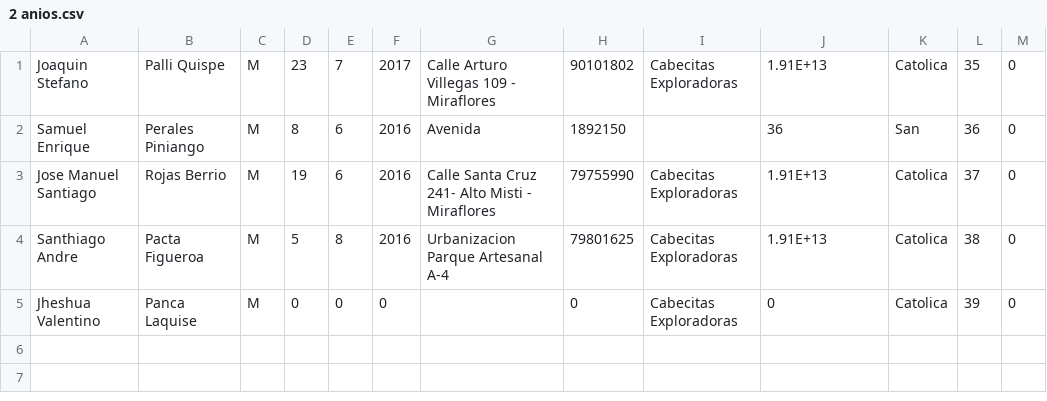
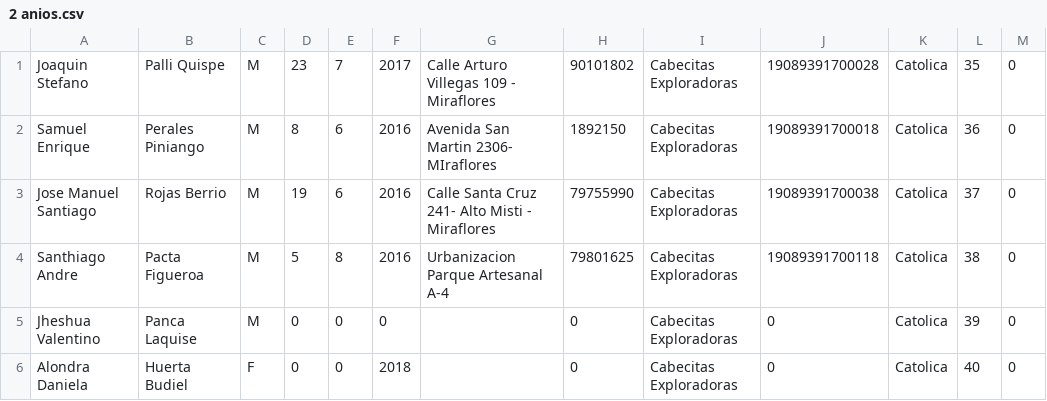
Before and after one commit to AlgolSCM/dataBase, a CSV file: archivos/alumnos/2 anios.csv, drawn as a sheet.

```diff
--- a/archivos/alumnos/2 anios.csv
+++ b/archivos/alumnos/2 anios.csv
@@ -1,5 +1,6 @@
-Joaquin Stefano,Palli Quispe,M,23,7,2017,Calle Arturo Villegas 109 - Miraflores,90101802,Cabecitas Exploradoras,1.91E+13,Catolica,35,0
-Samuel Enrique,Perales Piniango,M,8,6,2016,Avenida,1892150, ,36,San,36,0
-Jose Manuel Santiago,Rojas Berrio,M,19,6,2016,Calle Santa Cruz 241- Alto Misti - Miraflores,79755990,Cabecitas Exploradoras,1.91E+13,Catolica,37,0
-Santhiago Andre ,Pacta Figueroa,M,5,8,2016,Urbanizacion Parque Artesanal A-4,79801625,Cabecitas Exploradoras,1.91E+13,Catolica,38,0
+Joaquin Stefano,Palli Quispe,M,23,7,2017,Calle Arturo Villegas 109 - Miraflores,90101802,Cabecitas Exploradoras,19089391700028,Catolica,35,0
+Samuel Enrique,Perales Piniango,M,8,6,2016,Avenida San Martin 2306- MIraflores,1892150,Cabecitas Exploradoras,19089391700018,Catolica,36,0
+Jose Manuel Santiago,Rojas Berrio,M,19,6,2016,Calle Santa Cruz 241- Alto Misti - Miraflores,79755990,Cabecitas Exploradoras,19089391700038,Catolica,37,0
+Santhiago Andre ,Pacta Figueroa,M,5,8,2016,Urbanizacion Parque Artesanal A-4,79801625,Cabecitas Exploradoras,19089391700118,Catolica,38,0
 Jheshua Valentino,Panca Laquise,M,0,0,0,,0,Cabecitas Exploradoras,0,Catolica,39,0
+Alondra Daniela,Huerta Budiel,F,0,0,2018,,0,Cabecitas Exploradoras,0,Catolica,40,0
```
Also changed, not shown: archivos/alumnos/5 anios.csv, archivos/expediente/5 anios.csv, 21 other files.
